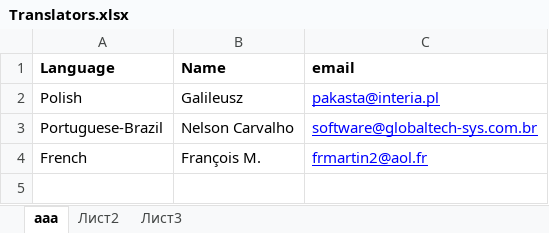
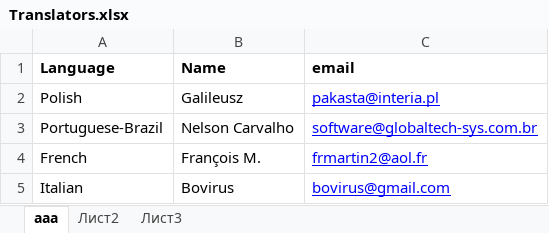
Before and after one commit to tormozit/ClipAngel, an Excel workbook: Publication/Translators.xlsx, sheet ааа, drawn as a sheet; values as stored, in another font and other column widths than the file's, no borders; the diff names each change by its address in the sheet, - before the commit and + after, or states it on an @@ line.

```diff
--- a/Publication/Translators.xlsx (sheet ааа)
+++ b/Publication/Translators.xlsx (sheet ааа)
+row 5: Italian | Bovirus | bovirus@gmail.com
```
Also changed, not shown: 26 other files.
